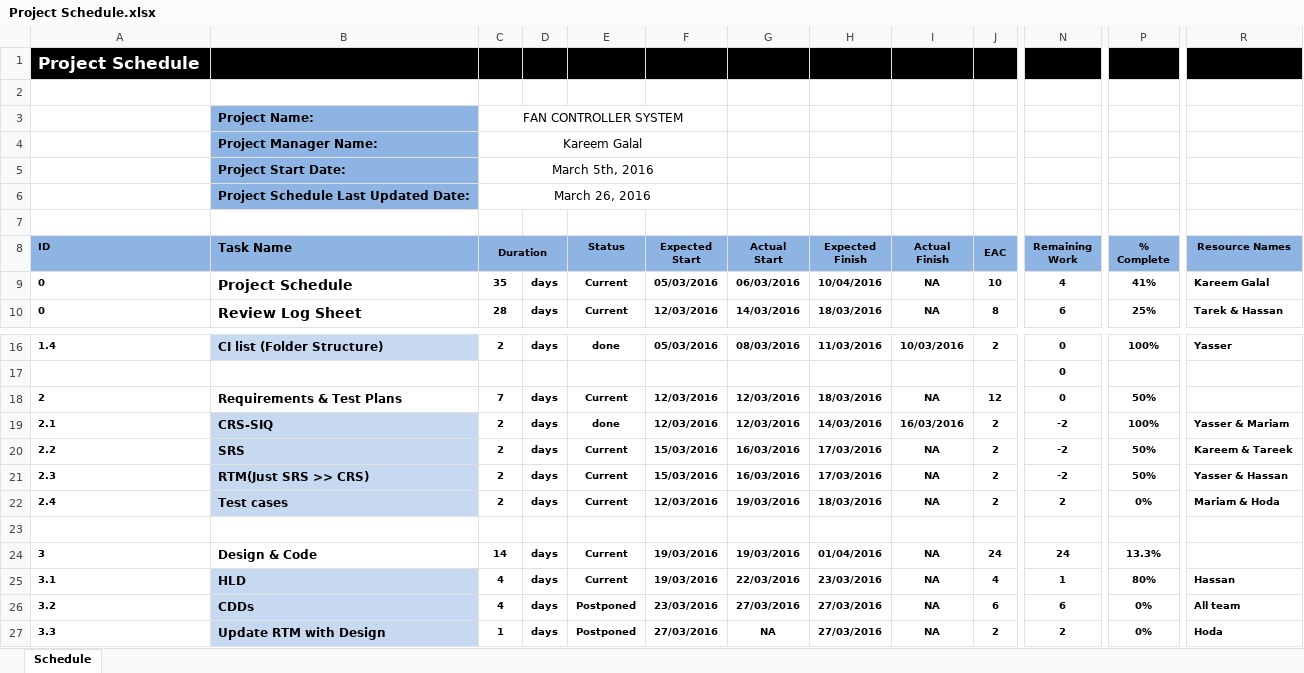
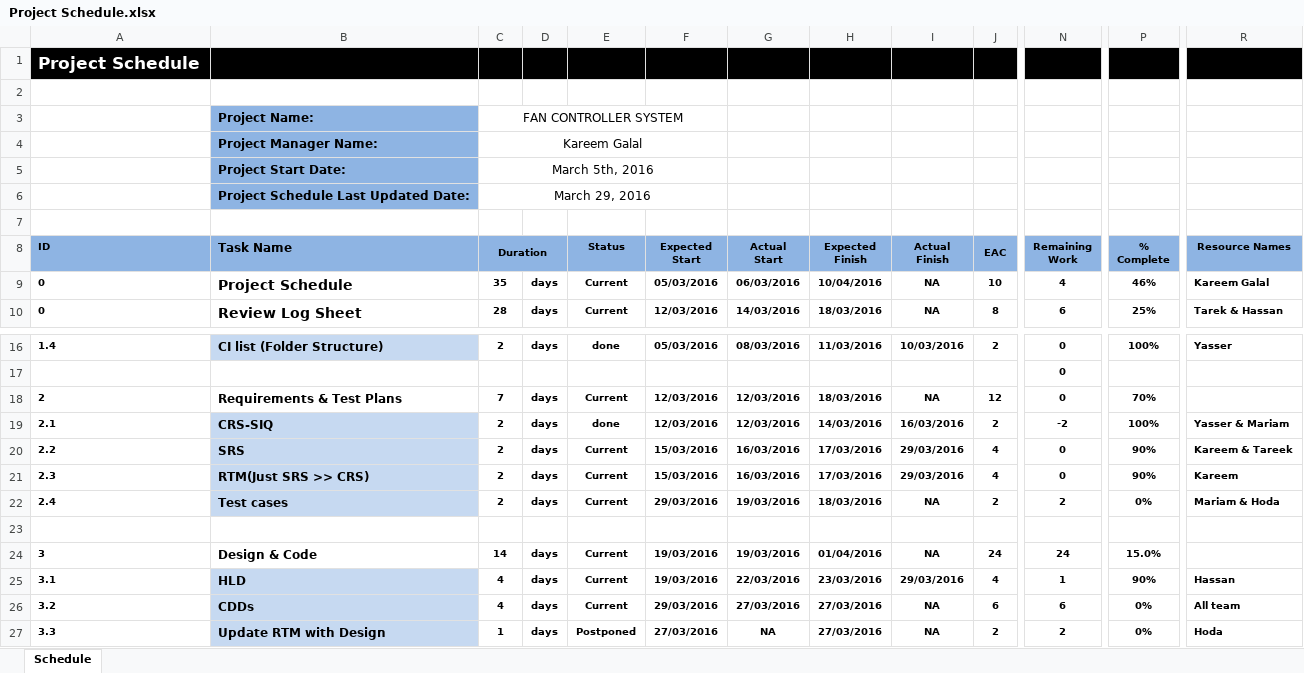
Before and after one commit to KareemGalal/Fan-Controller-System, an Excel workbook: Project Plan/Project Schedule.xlsx, sheet Schedule, drawn as a sheet; only a part is shown, gaps mark what is left out; values as stored, in another font and other column widths than the file's, no borders; the diff names each change by its address in the sheet, - before the commit and + after, or states it on an @@ line.

Commit message:
Update the Schedule

```diff
--- a/Project Plan/Project Schedule.xlsx (sheet Schedule)
+++ b/Project Plan/Project Schedule.xlsx (sheet Schedule)
-C6 (Duration): March 26, 2016
+C6 (Duration): March 29, 2016
-P9 (% Complete): 41%
+P9 (% Complete): 46%
-P18 (% Complete): 50%
+P18 (% Complete): 70%
-I20:I21 (Actual Finish): NA
+I20:I21 (Actual Finish): 29/03/2016
-J20:J21 (EAC): 2
+J20:J21 (EAC): 4
-N20:N21 (Remaining Work): -2
+N20:N21 (Remaining Work): 0
-P20:P21 (% Complete): 50%
+P20:P21 (% Complete): 90%
-R21 (Resource Names): Yasser & Hassan
+R21 (Resource Names): Kareem
-F22 (Expected Start): 12/03/2016
+F22 (Expected Start): 29/03/2016
-P24 (% Complete): 13.3%
+P24 (% Complete): 15.0%
-I25 (Actual Finish): NA
+I25 (Actual Finish): 29/03/2016
-P25 (% Complete): 80%
+P25 (% Complete): 90%
-E26 (Status): Postponed
+E26 (Status): Current
-F26 (Expected Start): 23/03/2016
+F26 (Expected Start): 29/03/2016
```
